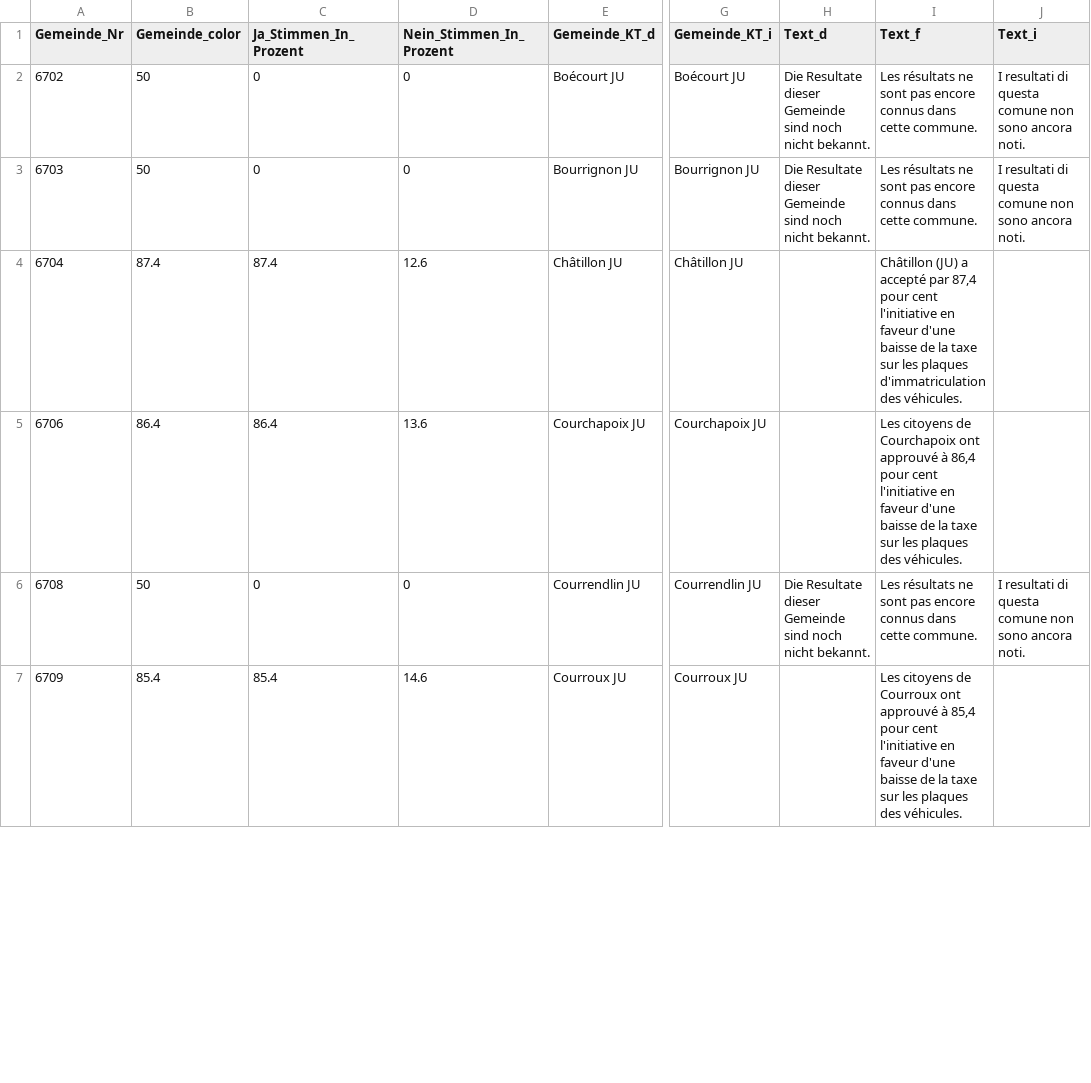
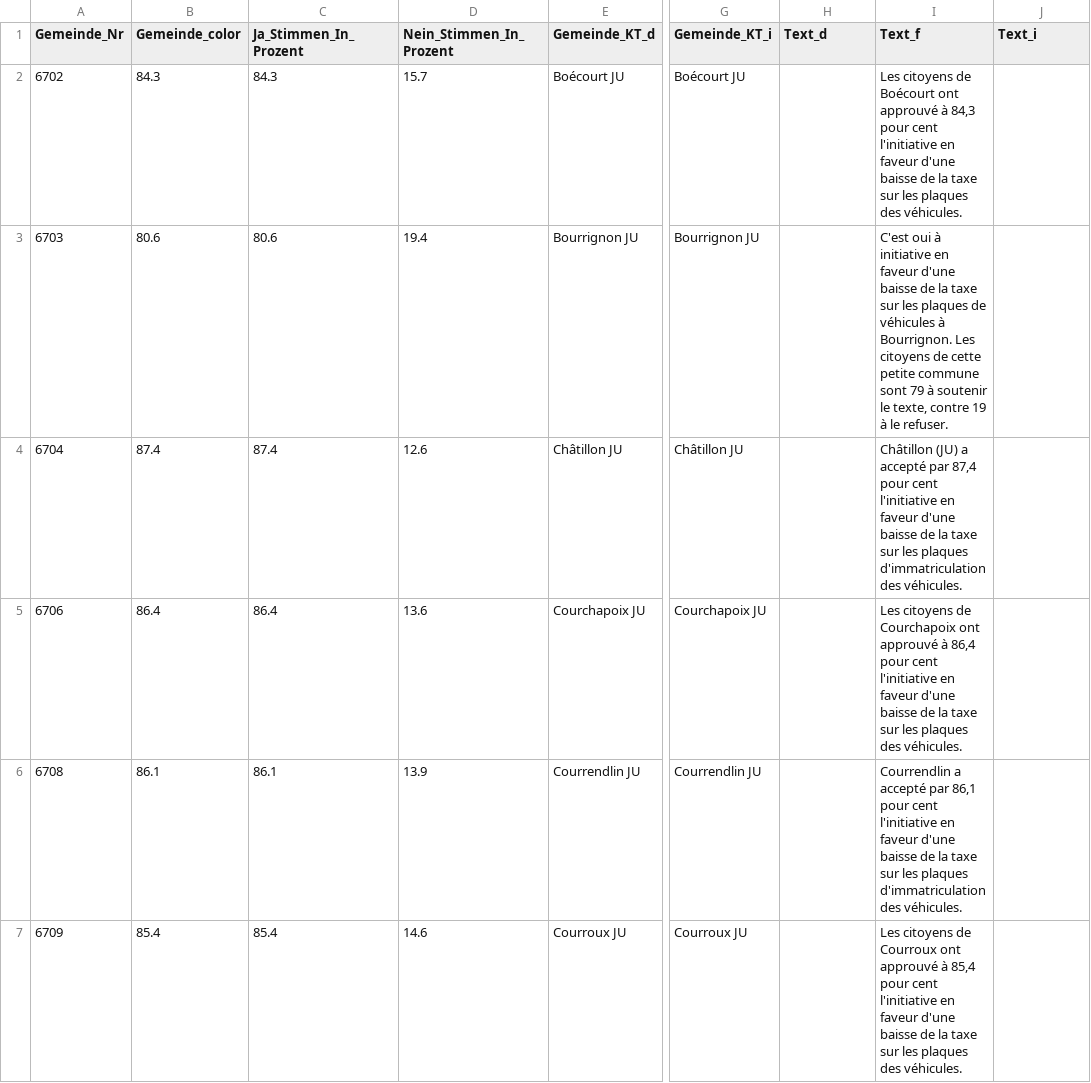
Before and after one commit to awp-finanznachrichten/lena_mai2022, a CSV file: Output/JU_Plaques_dw.csv, drawn as a sheet; only a part is shown, gaps mark what is left out; the diff covers the shown part only; the diff names each change by its address in the sheet, - before the commit and + after, or states it on an @@ line.

```diff
--- a/Output/JU_Plaques_dw.csv
+++ b/Output/JU_Plaques_dw.csv
-B2 (Gemeinde_color): 50
+B2 (Gemeinde_color): 84.3
-C2 (Ja_Stimmen_In_Prozent): 0
+C2 (Ja_Stimmen_In_Prozent): 84.3
-D2 (Nein_Stimmen_In_Prozent): 0
+D2 (Nein_Stimmen_In_Prozent): 15.7
-H2:H3 (Text_d): Die Resultate dieser Gemeinde sind noch nicht bekannt.
+H2:H3 (Text_d): (empty)
-I2 (Text_f): Les résultats ne sont pas encore connus dans cette commune.
+I2 (Text_f): Les citoyens de Boécourt ont approuvé à 84,3 pour cent l'initiative en faveur d'une baisse de la taxe sur les plaques des véhicules.
-J2:J3 (Text_i): I resultati di questa comune non sono ancora noti.
+J2:J3 (Text_i): (empty)
-B3 (Gemeinde_color): 50
+B3 (Gemeinde_color): 80.6
-C3 (Ja_Stimmen_In_Prozent): 0
+C3 (Ja_Stimmen_In_Prozent): 80.6
-D3 (Nein_Stimmen_In_Prozent): 0
+D3 (Nein_Stimmen_In_Prozent): 19.4
-I3 (Text_f): Les résultats ne sont pas encore connus dans cette commune.
+I3 (Text_f): C'est oui à initiative en faveur d'une baisse de la taxe sur les plaques de véhicules à Bourrignon. Les citoyens de cette petite commune sont 79 à soutenir le texte, contre 19 à le refuser.
-B6 (Gemeinde_color): 50
+B6 (Gemeinde_color): 86.1
-C6 (Ja_Stimmen_In_Prozent): 0
+C6 (Ja_Stimmen_In_Prozent): 86.1
-D6 (Nein_Stimmen_In_Prozent): 0
+D6 (Nein_Stimmen_In_Prozent): 13.9
-H6 (Text_d): Die Resultate dieser Gemeinde sind noch nicht bekannt.
+H6 (Text_d): (empty)
-I6 (Text_f): Les résultats ne sont pas encore connus dans cette commune.
+I6 (Text_f): Courrendlin a accepté par 86,1 pour cent l'initiative en faveur d'une baisse de la taxe sur les plaques d'immatriculation des véhicules.
-J6 (Text_i): I resultati di questa comune non sono ancora noti.
+J6 (Text_i): (empty)
```
Also changed, not shown: 138 edited cells elsewhere in this file, Output/Film_dw_central.csv, Output/Film_dw_radiotop.csv, 20 other files.
